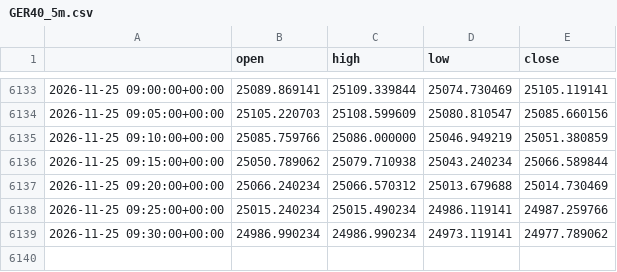
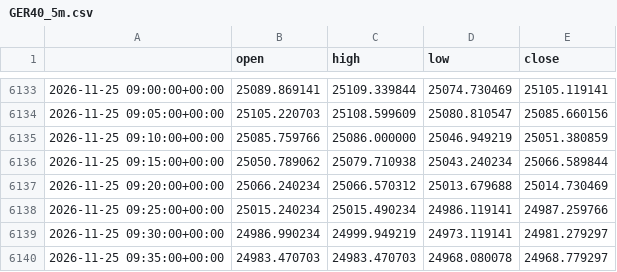
Before and after one commit to cms2nd/ftmo-sim-test, a CSV file: data/GER40_5m.csv, drawn as a sheet; only a part is shown, gaps mark what is left out.

```diff
--- a/data/GER40_5m.csv
+++ b/data/GER40_5m.csv
@@ -6138,2 +6138,3 @@
 2026-11-25 09:25:00+00:00,25015.240234,25015.490234,24986.119141,24987.259766
-2026-11-25 09:30:00+00:00,24986.990234,24986.990234,24973.119141,24977.789062
+2026-11-25 09:30:00+00:00,24986.990234,24999.949219,24973.119141,24981.279297
+2026-11-25 09:35:00+00:00,24983.470703,24983.470703,24968.080078,24968.779297
```
Also changed, not shown: data/XAUUSD_5m.csv, 6 other files.
